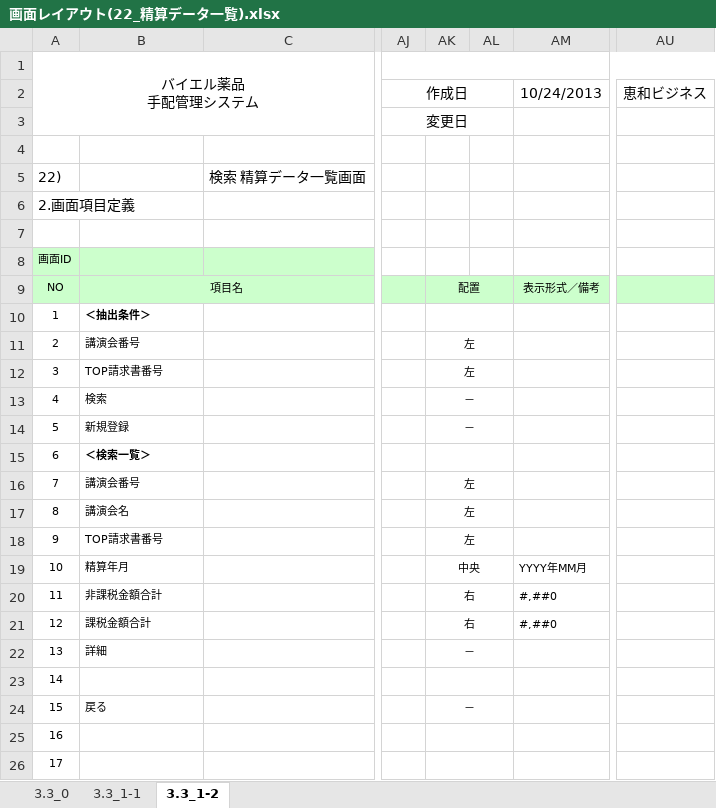
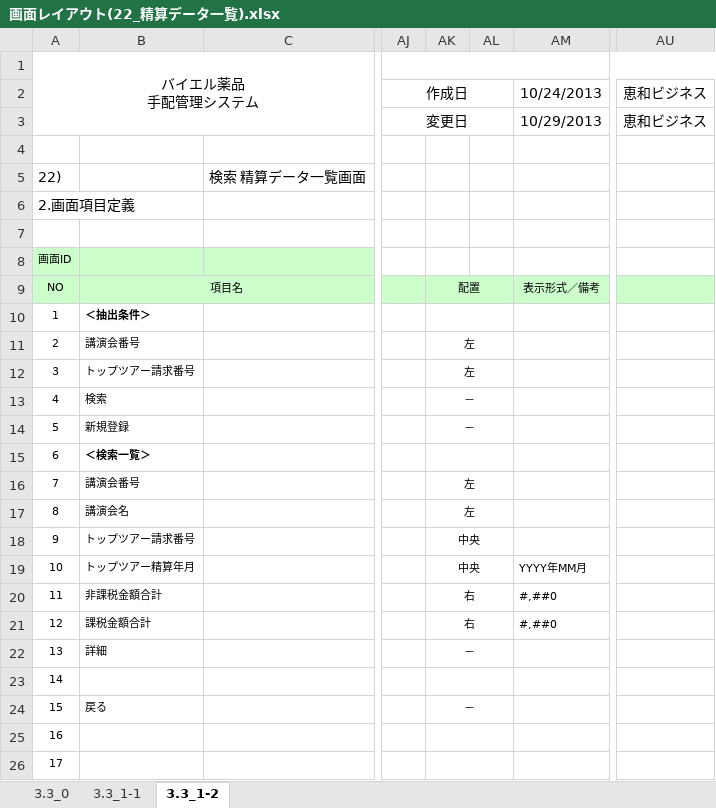
Before and after one commit to MakoYamada/pj_monolith, an Excel workbook: 20 開発資料/02.画面、帳票設計/画面レイアウト(22_精算データ一覧).xlsx, sheet 3.3_1-2, drawn as a sheet; only a part is shown, gaps mark what is left out; values as stored, in another font and other column widths than the file's, no borders; the diff names each change by its address in the sheet, - before the commit and + after, or states it on an @@ line.

```diff
--- a/20 開発資料/02.画面、帳票設計/画面レイアウト(22_精算データ一覧).xlsx (sheet 3.3_1-2)
+++ b/20 開発資料/02.画面、帳票設計/画面レイアウト(22_精算データ一覧).xlsx (sheet 3.3_1-2)
-AM3: (empty)
+AM3: 10/29/2013
-AU3: (empty)
+AU3: 恵和ビジネス
-B12: TOP請求書番号
+B12: トップツアー請求番号
-B18: TOP請求書番号
+B18: トップツアー請求番号
-AK18: 左
+AK18: 中央
-B19: 精算年月
+B19: トップツアー精算年月
```
Also changed, not shown: sheet 3.3_1-1, charts or pictures, 20 開発資料/02.画面、帳票設計/画面レイアウト(23_精算金額入力).xlsx, 20 開発資料/03.詳細設計/プロセス概要(22_精算データ一覧).xlsx, 1 other file.
